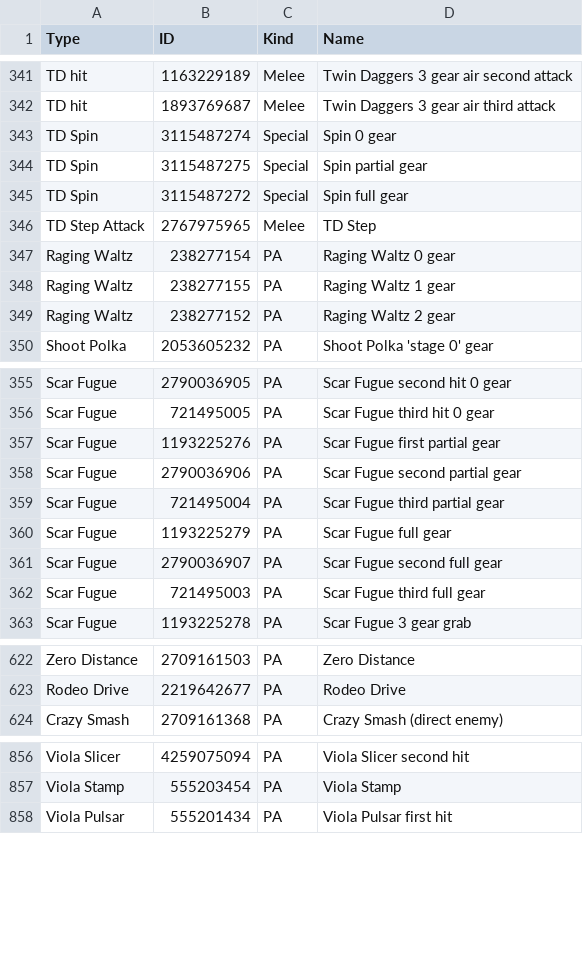
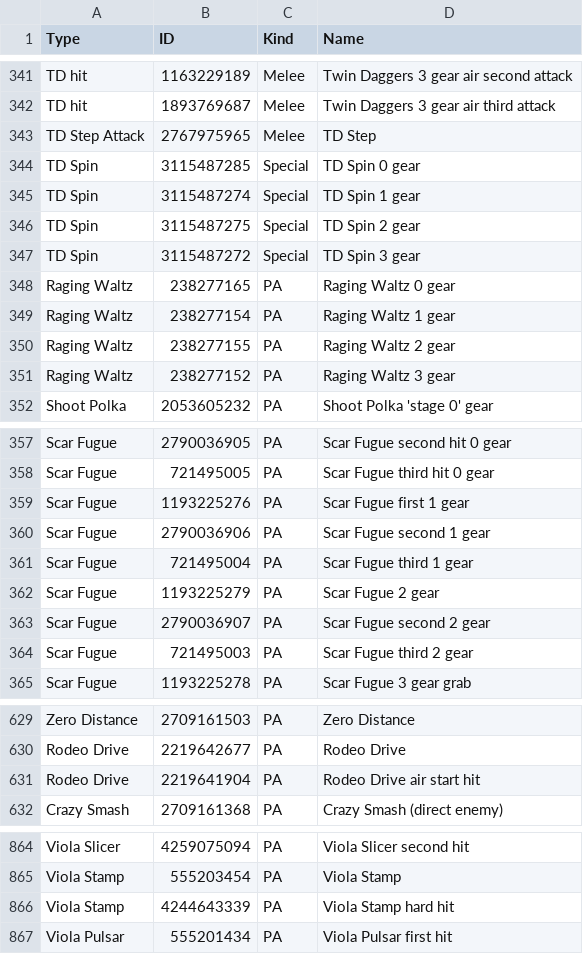
Before and after one commit to VariantXYZ/PSO2ACT, a CSV file: PSO2ACT/skills.csv, drawn as a sheet; only a part is shown, gaps mark what is left out; the diff covers the shown part only.

Commit message:
Typo fix, make reading less of a pain for TD attacks, TD 0 gear attacks, Viola Stamp

```diff
--- a/PSO2ACT/skills.csv
+++ b/PSO2ACT/skills.csv
@@ -342,9 +342,11 @@ TD hit,1163229189,Melee,Twin Daggers 3 gear air second attack
 TD hit,1893769687,Melee,Twin Daggers 3 gear air third attack
-TD Spin,3115487274,Special,Spin 0 gear
-TD Spin,3115487275,Special,Spin partial gear
-TD Spin,3115487272,Special,Spin full gear
 TD Step Attack,2767975965,Melee,TD Step
-Raging Waltz,238277154,PA,Raging Waltz 0 gear
-Raging Waltz,238277155,PA,Raging Waltz 1 gear
-Raging Waltz,238277152,PA,Raging Waltz 2 gear
+TD Spin,3115487285,Special,TD Spin 0 gear
+TD Spin,3115487274,Special,TD Spin 1 gear
+TD Spin,3115487275,Special,TD Spin 2 gear
+TD Spin,3115487272,Special,TD Spin 3 gear
+Raging Waltz,238277165,PA,Raging Waltz 0 gear
+Raging Waltz,238277154,PA,Raging Waltz 1 gear
+Raging Waltz,238277155,PA,Raging Waltz 2 gear
+Raging Waltz,238277152,PA,Raging Waltz 3 gear
 Shoot Polka,2053605232,PA,Shoot Polka 'stage 0' gear
@@ -356,8 +358,8 @@ Scar Fugue,2790036905,PA,Scar Fugue second hit 0 gear
 Scar Fugue,721495005,PA,Scar Fugue third hit 0 gear
-Scar Fugue,1193225276,PA,Scar Fugue first partial gear
-Scar Fugue,2790036906,PA,Scar Fugue second partial gear
-Scar Fugue,721495004,PA,Scar Fugue third partial gear
-Scar Fugue,1193225279,PA,Scar Fugue full gear
-Scar Fugue,2790036907,PA,Scar Fugue second full gear
-Scar Fugue,721495003,PA,Scar Fugue third full gear
+Scar Fugue,1193225276,PA,Scar Fugue first 1 gear
+Scar Fugue,2790036906,PA,Scar Fugue second 1 gear
+Scar Fugue,721495004,PA,Scar Fugue third 1 gear
+Scar Fugue,1193225279,PA,Scar Fugue 2 gear
+Scar Fugue,2790036907,PA,Scar Fugue second 2 gear
+Scar Fugue,721495003,PA,Scar Fugue third 2 gear
 Scar Fugue,1193225278,PA,Scar Fugue 3 gear grab
@@ -623,2 +630,3 @@ Zero Distance,2709161503,PA,Zero Distance
 Rodeo Drive,2219642677,PA,Rodeo Drive
+Rodeo Drive,2219641904,PA,Rodeo Drive air start hit
 Crazy Smash,2709161368,PA,Crazy Smash (direct enemy)
@@ -857,2 +865,3 @@ Viola Slicer,4259075094,PA,Viola Slicer second hit
 Viola Stamp,555203454,PA,Viola Stamp
+Viola Stamp,4244643339,PA,Viola Stamp hard hit
 Viola Pulsar,555201434,PA,Viola Pulsar first hit
```
Also changed, not shown: 7 added rows, 1 removed row and 43 edited cells elsewhere in this file.
